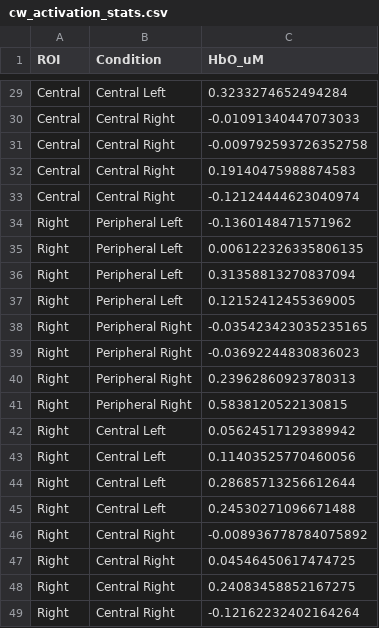
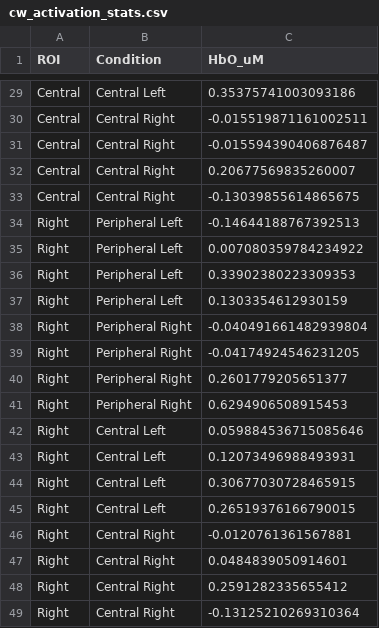
Before and after one commit to mlazarevski/fNIRS_polimi, a CSV file: src/results/cw_activation_stats.csv, drawn as a sheet; only a part is shown, gaps mark what is left out; the diff covers the shown part only; the diff names each change by its address in the sheet, - before the commit and + after, or states it on an @@ line.

```diff
--- a/src/results/cw_activation_stats.csv
+++ b/src/results/cw_activation_stats.csv
-C29 (HbO_uM): 0.3233274652494284
+C29 (HbO_uM): 0.35375741003093186
-C30 (HbO_uM): -0.01091340447073033
+C30 (HbO_uM): -0.015519871161002511
-C31 (HbO_uM): -0.009792593726352758
+C31 (HbO_uM): -0.015594390406876487
-C32 (HbO_uM): 0.19140475988874583
+C32 (HbO_uM): 0.20677569835260007
-C33 (HbO_uM): -0.12124444623040974
+C33 (HbO_uM): -0.13039855614865675
-C34 (HbO_uM): -0.1360148471571962
+C34 (HbO_uM): -0.14644188767392513
-C35 (HbO_uM): 0.006122326335806135
+C35 (HbO_uM): 0.007080359784234922
-C36 (HbO_uM): 0.31358813270837094
+C36 (HbO_uM): 0.33902380223309353
-C37 (HbO_uM): 0.12152412455369005
+C37 (HbO_uM): 0.1303354612930159
-C38 (HbO_uM): -0.035423423035235165
+C38 (HbO_uM): -0.040491661482939804
-C39 (HbO_uM): -0.03692244830836023
+C39 (HbO_uM): -0.04174924546231205
-C40 (HbO_uM): 0.23962860923780313
+C40 (HbO_uM): 0.2601779205651377
-C41 (HbO_uM): 0.5838120522130815
+C41 (HbO_uM): 0.6294906508915453
-C42 (HbO_uM): 0.05624517129389942
+C42 (HbO_uM): 0.059884536715085646
-C43 (HbO_uM): 0.11403525770460056
+C43 (HbO_uM): 0.12073496988493931
-C44 (HbO_uM): 0.28685713256612644
+C44 (HbO_uM): 0.30677030728465915
-C45 (HbO_uM): 0.24530271096671488
+C45 (HbO_uM): 0.26519376166790015
-C46 (HbO_uM): -0.008936778784075892
+C46 (HbO_uM): -0.0120761361567881
-C47 (HbO_uM): 0.04546450617474725
+C47 (HbO_uM): 0.0484839050914601
-C48 (HbO_uM): 0.24083458852167275
+C48 (HbO_uM): 0.2591282335655412
-C49 (HbO_uM): -0.12162232402164264
+C49 (HbO_uM): -0.13125210269310364
```
Also changed, not shown: 27 edited cells elsewhere in this file, 12 other files.
